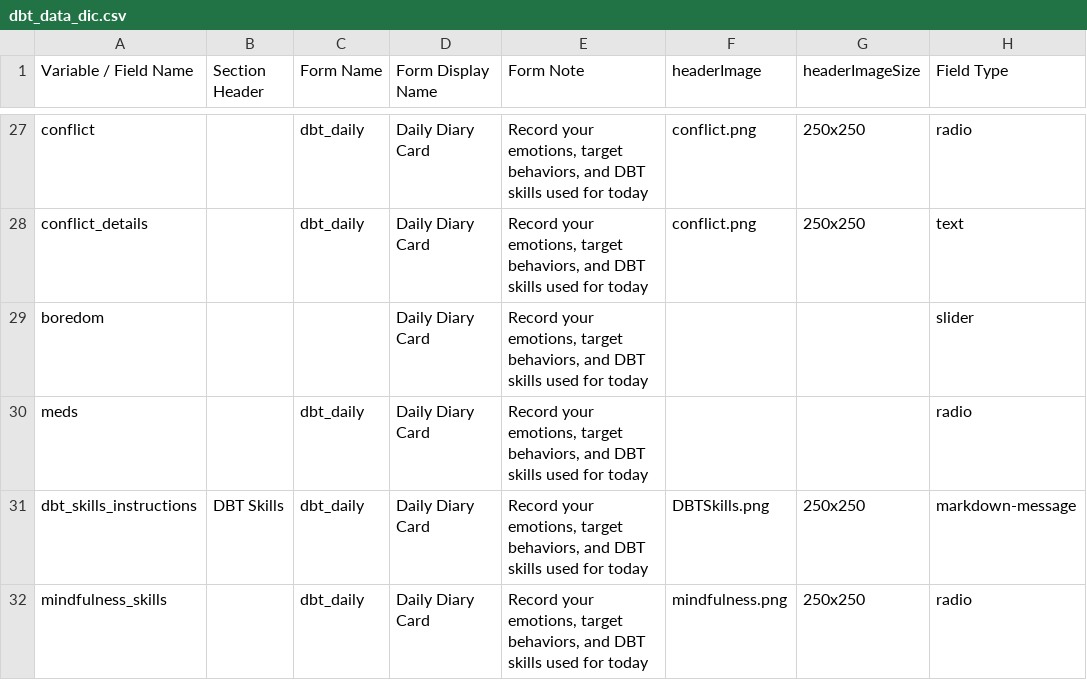
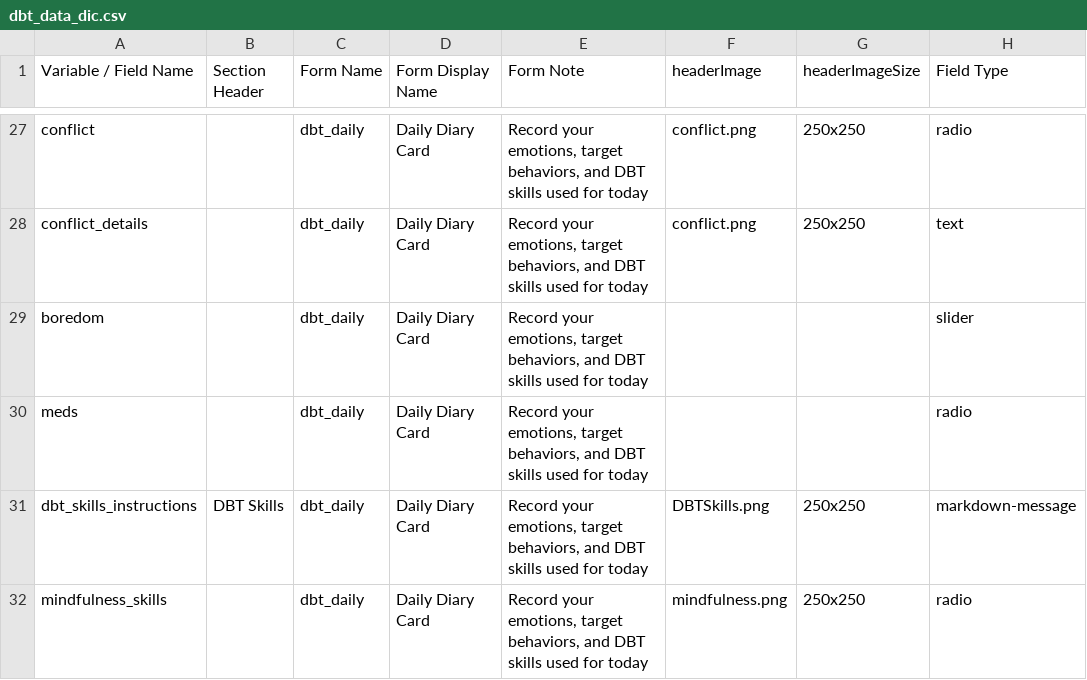
Before and after one commit to hotavocado/DBT-JS-AH, a CSV file: dbt_data_dic.csv, drawn as a sheet; only a part is shown, gaps mark what is left out; the diff names each change by its address in the sheet, - before the commit and + after, or states it on an @@ line.

```diff
--- a/dbt_data_dic.csv
+++ b/dbt_data_dic.csv
-C29 (Form Name): (empty)
+C29 (Form Name): dbt_daily
```
Also changed, not shown: 5 other files.
